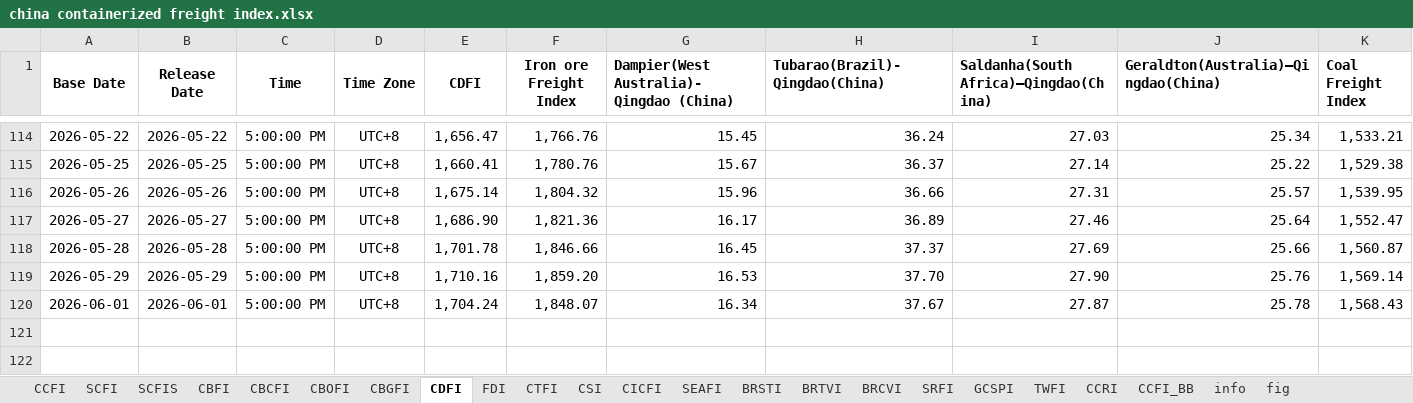
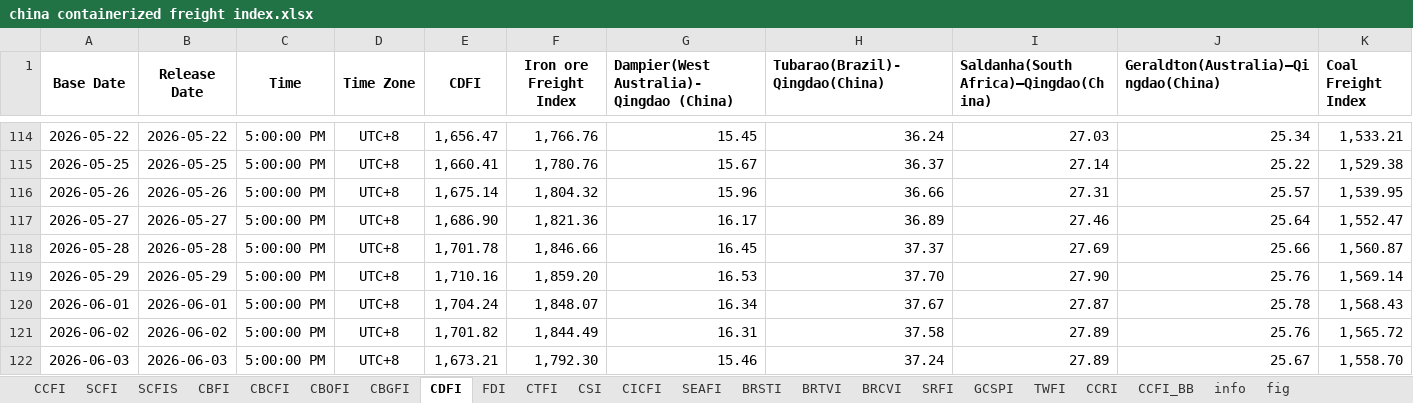
Before and after one commit to Tommylee1013/AlternativeData, an Excel workbook: data/freight/china containerized freight index.xlsx, sheet CDFI, drawn as a sheet; only a part is shown, gaps mark what is left out; values as stored, in another font and other column widths than the file's, no borders; rows hold the shown columns only; the diff names each change by its address in the sheet, - before the commit and + after, or states it on an @@ line.

```diff
--- a/data/freight/china containerized freight index.xlsx (sheet CDFI)
+++ b/data/freight/china containerized freight index.xlsx (sheet CDFI)
+row 121: 2026-06-02 | 2026-06-02 | 5:00:00 PM | UTC+8 | 1,701.82 | 1,844.49 | 16.31 | 37.58 | 27.89 | 25.76 | 1,565.72
+row 122: 2026-06-03 | 2026-06-03 | 5:00:00 PM | UTC+8 | 1,673.21 | 1,792.30 | 15.46 | 37.24 | 27.89 | 25.67 | 1,558.70
```
Also changed, not shown: sheet FDI, sheet CTFI, sheet CICFI, sheet TWFI, sheet CBCFI, sheet CBOFI, charts or pictures, data/commodity/AAA Gasoline.xlsx, data/commodity/Lithium.xlsx, 8 other files.
